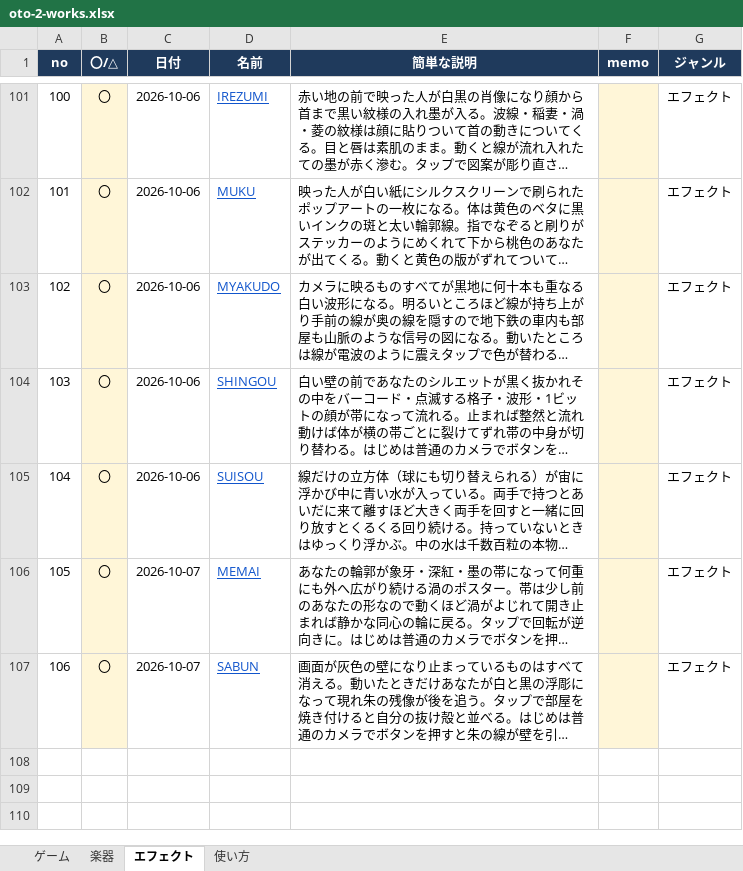
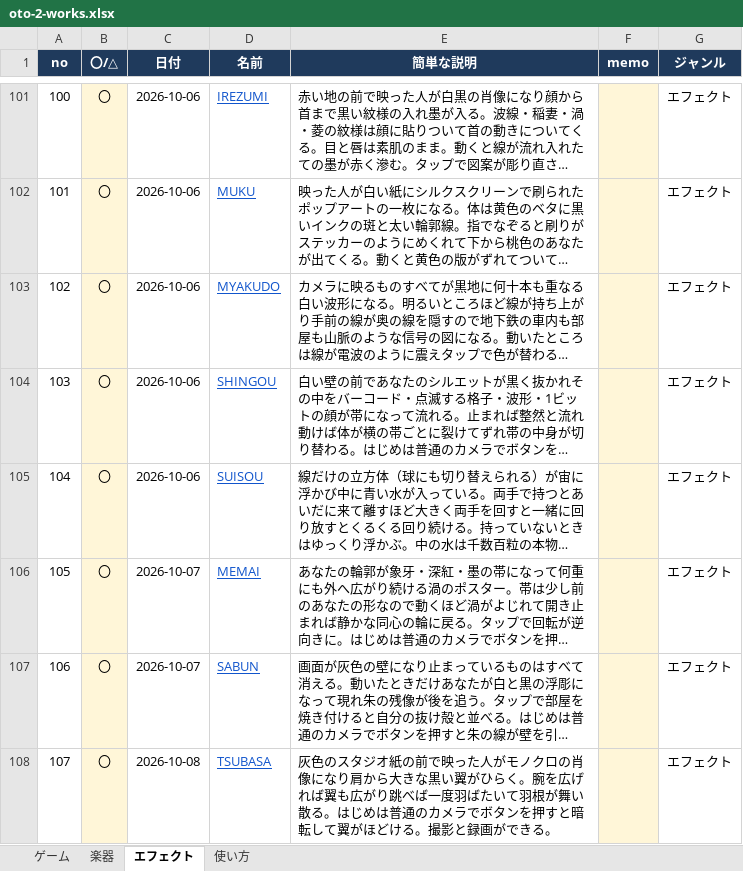
Before and after one commit to apaapaapaapaapa2006-source/oto-2, an Excel workbook: oto-2-works.xlsx, sheet エフェクト, drawn as a sheet; only a part is shown, gaps mark what is left out; long unchanged cells end in …; values as stored, in another font and other column widths than the file's, no borders; the diff names each change by its address in the sheet, - before the commit and + after, or states it on an @@ line.

```diff
--- a/oto-2-works.xlsx (sheet エフェクト)
+++ b/oto-2-works.xlsx (sheet エフェクト)
+row 108: 107 | 〇 | 2026-10-08 | TSUBASA | 灰色のスタジオ紙の前で映った人がモノクロの肖像になり肩から大きな黒い翼がひらく。腕を広げれば翼も広がり跳べば一度羽ばたいて羽根が舞い散る。はじめは普通のカメラでボタンを押すと暗転して翼がほどける。撮影と録画ができる。 |  | エフェクト
```
Also changed, not shown: sheet 使い方, 4 other files.
